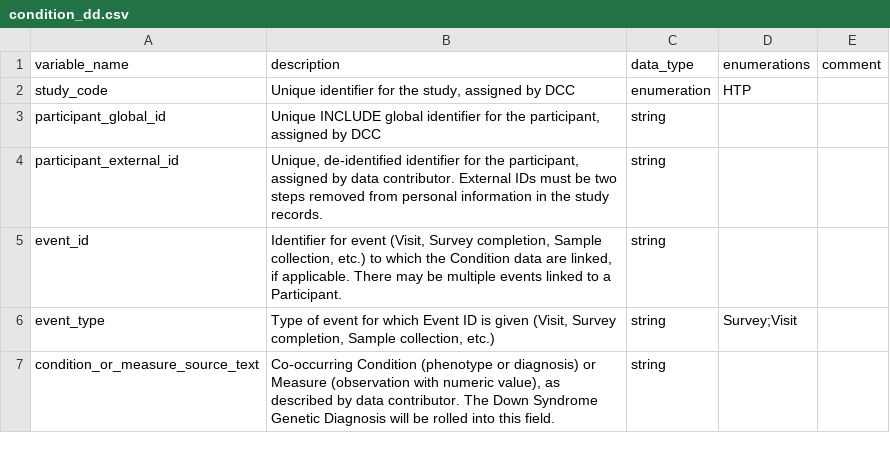
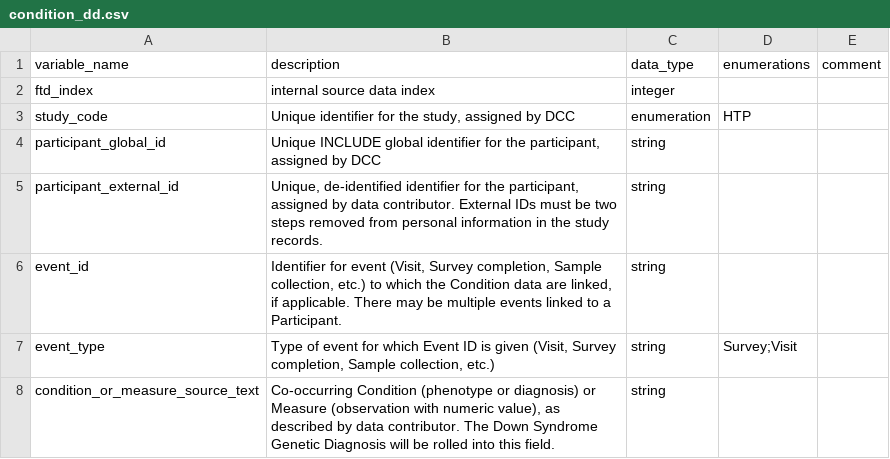
Before and after one commit to carrollaboratory/include_aadsc_dbt_pipeline, a CSV file: data/static/ftd_data_dictionaries/condition_dd.csv, drawn as a sheet; only a part is shown.

Commit message:
Edits to annotations and condition ftd joins

```diff
--- a/data/static/ftd_data_dictionaries/condition_dd.csv
+++ b/data/static/ftd_data_dictionaries/condition_dd.csv
@@ -1,2 +1,3 @@
 variable_name,description,data_type,enumerations,comment
+ftd_index,"internal source data index",integer,,
 study_code,"Unique identifier for the study, assigned by DCC",enumeration,HTP,
```
Also changed, not shown: data/static/ftd_data_dictionaries/participant_dd.csv, 12 other files.
